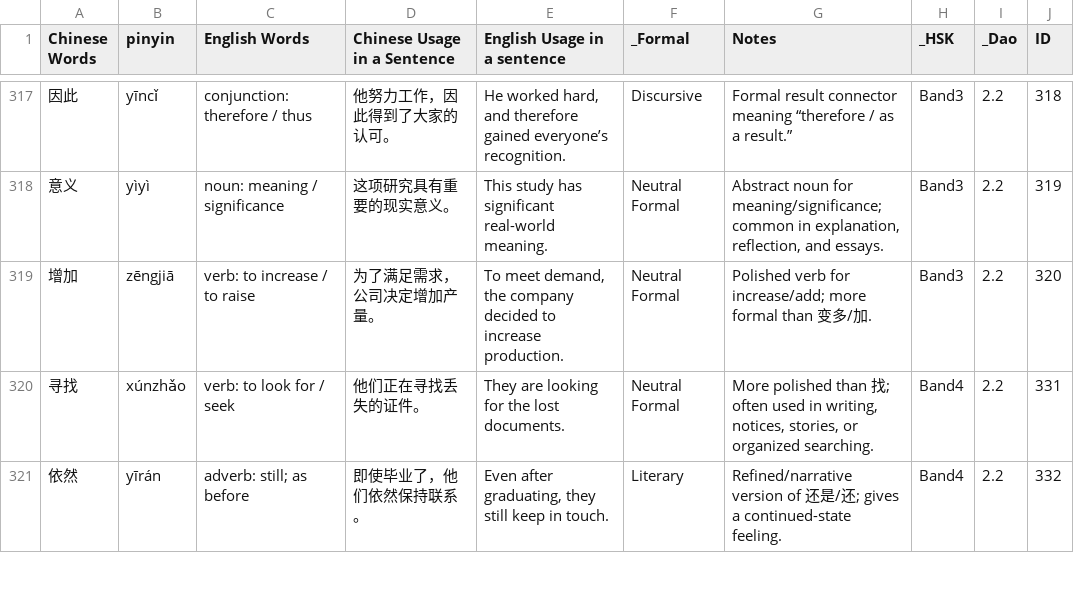
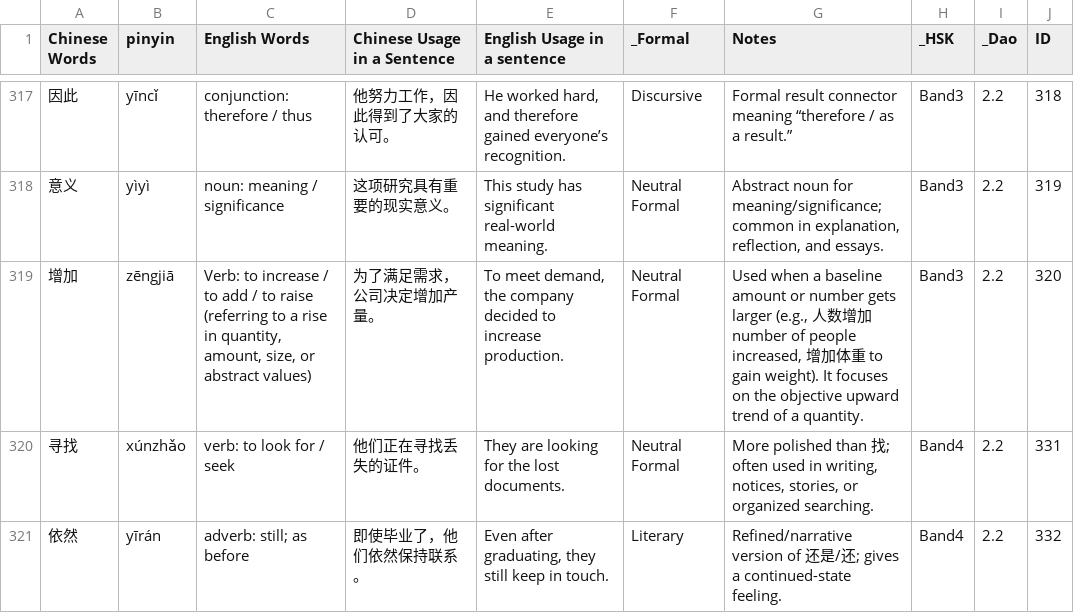
Before and after one commit to gcwwgithub/Website, a CSV file: ChineseQuizNew/data/CN.csv, drawn as a sheet; only a part is shown, gaps mark what is left out; the diff covers the shown part only; the diff names each change by its address in the sheet, - before the commit and + after, or states it on an @@ line.

```diff
--- a/ChineseQuizNew/data/CN.csv
+++ b/ChineseQuizNew/data/CN.csv
-C319 (English Words): verb: to increase / to raise
+C319 (English Words): Verb: to increase / to add / to raise (referring to a rise in quantity, amount, size, or abstract values)
-G319 (Notes): Polished verb for increase/add; more formal than 变多/加.
+G319 (Notes): Used when a baseline amount or number gets larger (e.g., 人数增加 number of people increased, 增加体重 to gain weight). It focuses on the objective upward trend of a quantity.
```
Also changed, not shown: 5 edited cells elsewhere in this file, ChineseQuizNew/data/TRANSLATE.csv.
